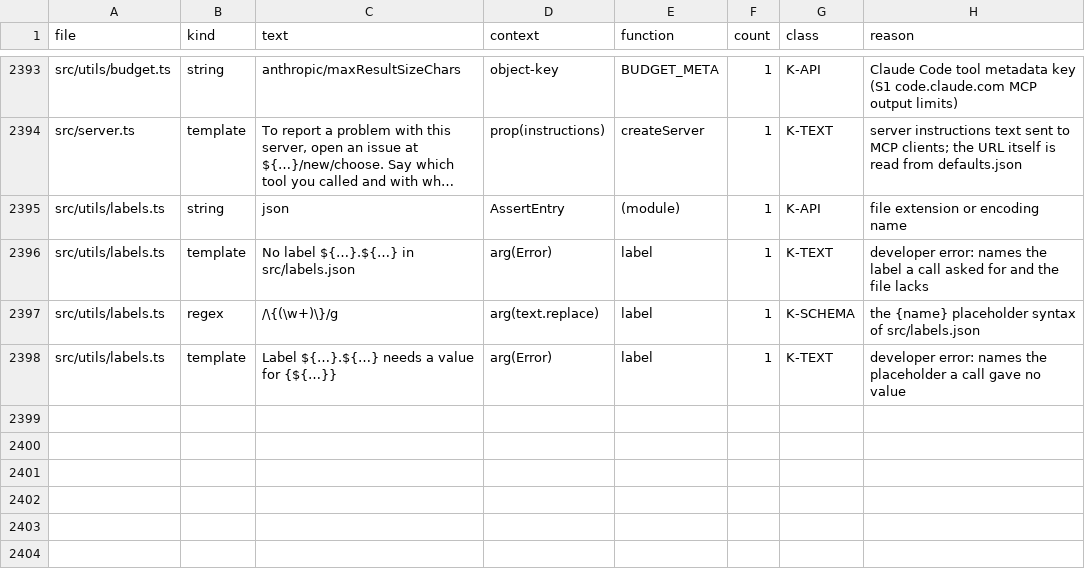
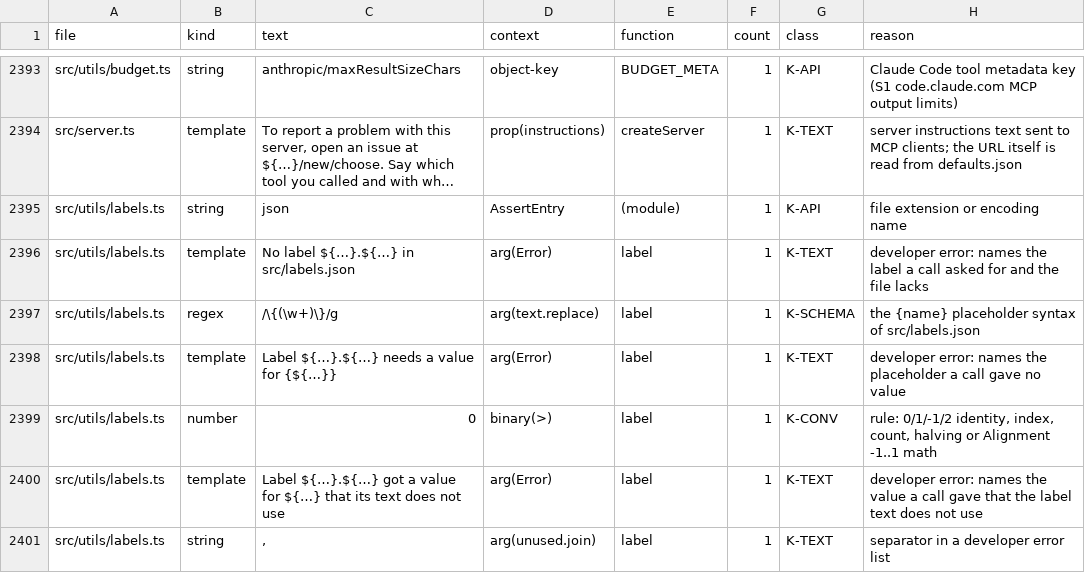
Before and after one commit to ahmedibrahim085/figma-flutter-mcp-extended, a TSV file: tools/literal-baseline.tsv, drawn as a sheet; only a part is shown, gaps mark what is left out; long unchanged cells end in …; the diff names each change by its address in the sheet, - before the commit and + after, or states it on an @@ line.

```diff
--- a/tools/literal-baseline.tsv
+++ b/tools/literal-baseline.tsv
+row 2399: src/utils/labels.ts | number | 0 | binary(>) | label | 1 | K-CONV | rule: 0/1/-1/2 identity, index, count, halving or Alignment -1..1 math
+row 2400: src/utils/labels.ts | template | Label ${…}.${…} got a value for ${…} that its text does not use | arg(Error) | label | 1 | K-TEXT | developer error: names the value a call gave that the label text does not use
+row 2401: src/utils/labels.ts | string | , | arg(unused.join) | label | 1 | K-TEXT | separator in a developer error list
```
Also changed, not shown: 2 other files.
